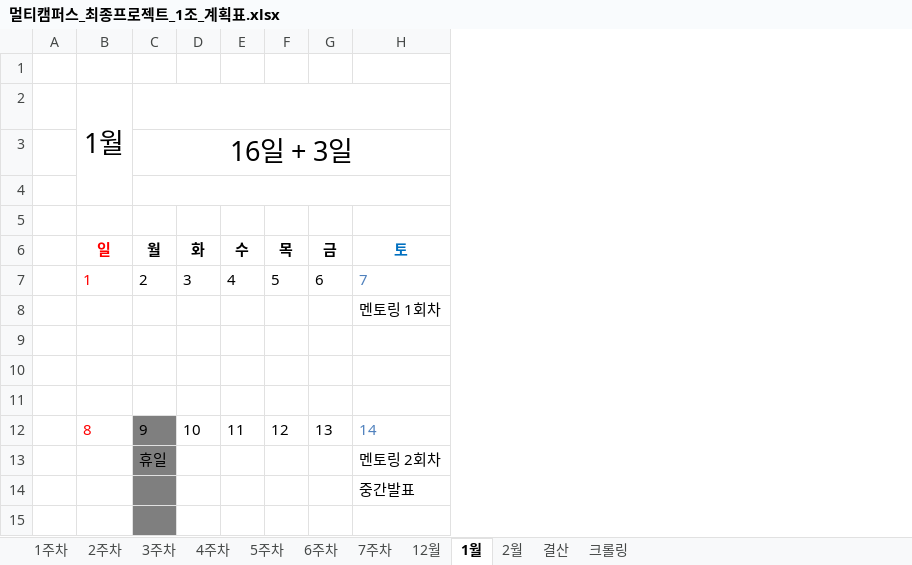
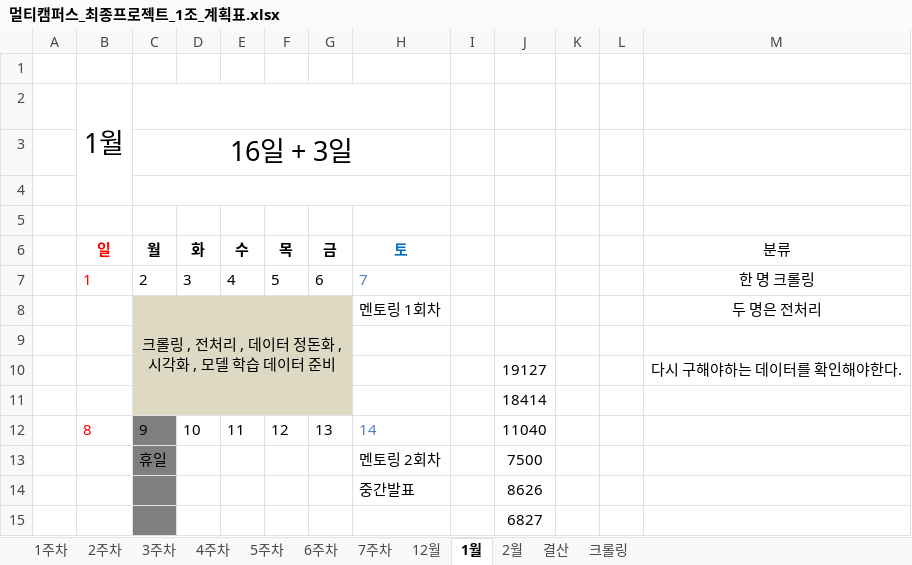
Before and after one commit to JUICE-JinHyeong/multicampus_final_First, an Excel workbook: final_project/프로젝트 필요 양식/멀티캠퍼스_최종프로젝트_1조_계획표.xlsx, sheet 1월, drawn as a sheet; only a part is shown; values as stored, in another font and other column widths than the file's, no borders; the diff names each change by its address in the sheet, - before the commit and + after, or states it on an @@ line.

```diff
--- a/final_project/프로젝트 필요 양식/멀티캠퍼스_최종프로젝트_1조_계획표.xlsx (sheet 1월)
+++ b/final_project/프로젝트 필요 양식/멀티캠퍼스_최종프로젝트_1조_계획표.xlsx (sheet 1월)
+column I, empty
+column J, rows 10-15: 19127 | 18414 | 11040 | 7500 | 8626 | 6827
+column K, empty
+column L, empty
+column M (분류), rows 7-10: 한 명 크롤링 | 두 명은 전처리 |  | 다시 구해야하는 데이터를 확인해야한다.
-C8 (월): (empty)
+C8 (월): 크롤링 , 전처리 , 데이터 정돈화 , 시각화 , 모델 학습 데이터 준비
-C8:G11 fill: none
+C8:G11 fill: #DDD9C3
+C8:G11 merged
-row 10: (empty)
+row 10:  |  |  |  |  |  |  |  |  | 19127 |  |  | 다시 구해야하는 데이터를 확인해야한다.
```
Also changed, not shown: sheet 크롤링, sheet 결산, formulas that keep their value, 7 other files.
